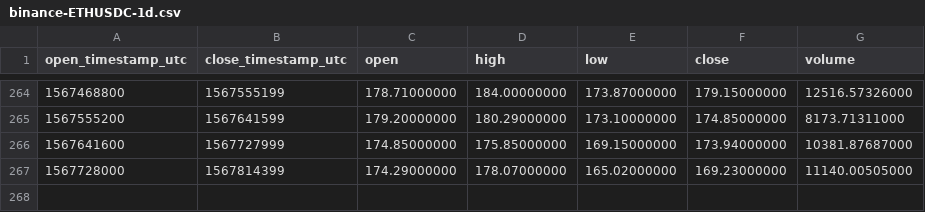
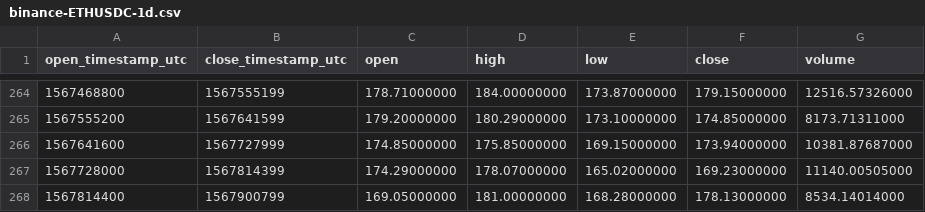
Before and after one commit to cryptobigbro/binance-ETHUSDC, a CSV file: binance-ETHUSDC-1d.csv, drawn as a sheet; only a part is shown, gaps mark what is left out.

```diff
--- a/binance-ETHUSDC-1d.csv
+++ b/binance-ETHUSDC-1d.csv
@@ -267 +267,2 @@ open_timestamp_utc,close_timestamp_utc,open,high,low,close,volume
 1567728000,1567814399,174.29000000,178.07000000,165.02000000,169.23000000,11140.00505000
+1567814400,1567900799,169.05000000,181.00000000,168.28000000,178.13000000,8534.14014000
```
Also changed, not shown: binance-ETHUSDC-1h.csv.
